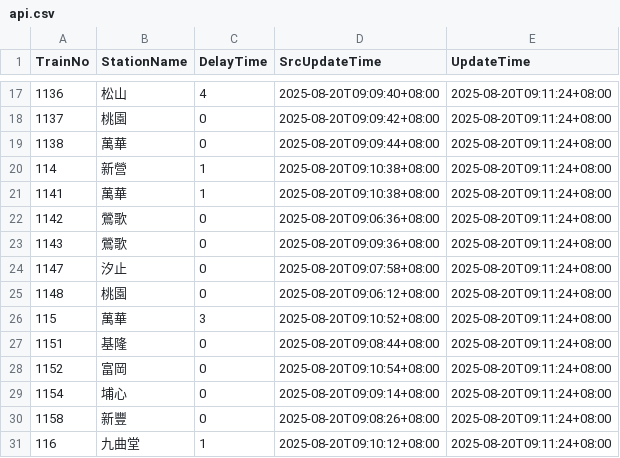
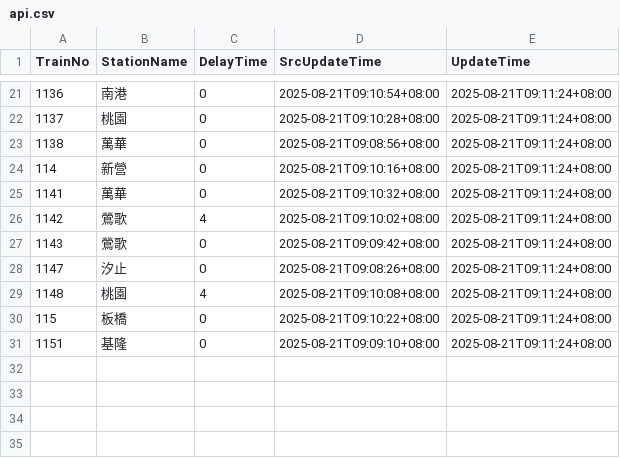
Before and after one commit to funfun0912/Open-Platform-Software-Mid, a CSV file: api.csv, drawn as a sheet; only a part is shown, gaps mark what is left out; the diff covers the shown part only.

```diff
--- a/api.csv
+++ b/api.csv
@@ -17,15 +21,11 @@ TrainNo,StationName,DelayTime,SrcUpdateTime,UpdateTime
-1136,松山,4,2025-08-20T09:09:40+08:00,2025-08-20T09:11:24+08:00
-1137,桃園,0,2025-08-20T09:09:42+08:00,2025-08-20T09:11:24+08:00
-1138,萬華,0,2025-08-20T09:09:44+08:00,2025-08-20T09:11:24+08:00
-114,新營,1,2025-08-20T09:10:38+08:00,2025-08-20T09:11:24+08:00
-1141,萬華,1,2025-08-20T09:10:38+08:00,2025-08-20T09:11:24+08:00
-1142,鶯歌,0,2025-08-20T09:06:36+08:00,2025-08-20T09:11:24+08:00
-1143,鶯歌,0,2025-08-20T09:09:36+08:00,2025-08-20T09:11:24+08:00
-1147,汐止,0,2025-08-20T09:07:58+08:00,2025-08-20T09:11:24+08:00
-1148,桃園,0,2025-08-20T09:06:12+08:00,2025-08-20T09:11:24+08:00
-115,萬華,3,2025-08-20T09:10:52+08:00,2025-08-20T09:11:24+08:00
-1151,基隆,0,2025-08-20T09:08:44+08:00,2025-08-20T09:11:24+08:00
-1152,富岡,0,2025-08-20T09:10:54+08:00,2025-08-20T09:11:24+08:00
-1154,埔心,0,2025-08-20T09:09:14+08:00,2025-08-20T09:11:24+08:00
-1158,新豐,0,2025-08-20T09:08:26+08:00,2025-08-20T09:11:24+08:00
-116,九曲堂,1,2025-08-20T09:10:12+08:00,2025-08-20T09:11:24+08:00
+1136,南港,0,2025-08-21T09:10:54+08:00,2025-08-21T09:11:24+08:00
+1137,桃園,0,2025-08-21T09:10:28+08:00,2025-08-21T09:11:24+08:00
+1138,萬華,0,2025-08-21T09:08:56+08:00,2025-08-21T09:11:24+08:00
+114,新營,0,2025-08-21T09:10:16+08:00,2025-08-21T09:11:24+08:00
+1141,萬華,0,2025-08-21T09:10:32+08:00,2025-08-21T09:11:24+08:00
+1142,鶯歌,4,2025-08-21T09:10:02+08:00,2025-08-21T09:11:24+08:00
+1143,鶯歌,0,2025-08-21T09:09:42+08:00,2025-08-21T09:11:24+08:00
+1147,汐止,0,2025-08-21T09:08:26+08:00,2025-08-21T09:11:24+08:00
+1148,桃園,4,2025-08-21T09:10:08+08:00,2025-08-21T09:11:24+08:00
+115,板橋,0,2025-08-21T09:10:22+08:00,2025-08-21T09:11:24+08:00
+1151,基隆,0,2025-08-21T09:09:10+08:00,2025-08-21T09:11:24+08:00
```
Also changed, not shown: 5 added rows, 1 removed row and 35 edited cells elsewhere in this file.
